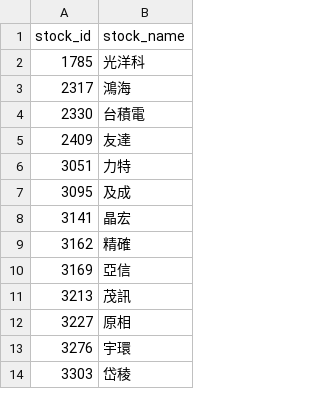
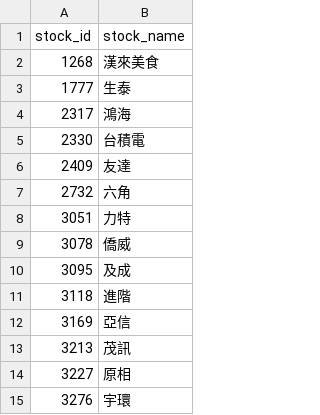
Before and after one commit to bichcs5566-alt/V204-app, a CSV file: mobile_dashboard_v1/data/stock_name_map.csv, drawn as a sheet; only a part is shown; the shorter side is filled out with more unchanged rows; the diff covers the shown part only.

```diff
--- a/mobile_dashboard_v1/data/stock_name_map.csv
+++ b/mobile_dashboard_v1/data/stock_name_map.csv
@@ -1,3 +1,4 @@
 stock_id,stock_name
-1785,光洋科
+1268,漢來美食
+1777,生泰
 2317,鴻海
@@ -5,6 +6,7 @@ stock_id,stock_name
 2409,友達
+2732,六角
 3051,力特
+3078,僑威
 3095,及成
-3141,晶宏
-3162,精確
+3118,進階
 3169,亞信
```
Also changed, not shown: 25 added rows and 49 removed rows elsewhere in this file, mobile_dashboard_v1/data/position_overlay.csv, mobile_dashboard_v1/data/state_transition_memory.csv, 52 other files.
